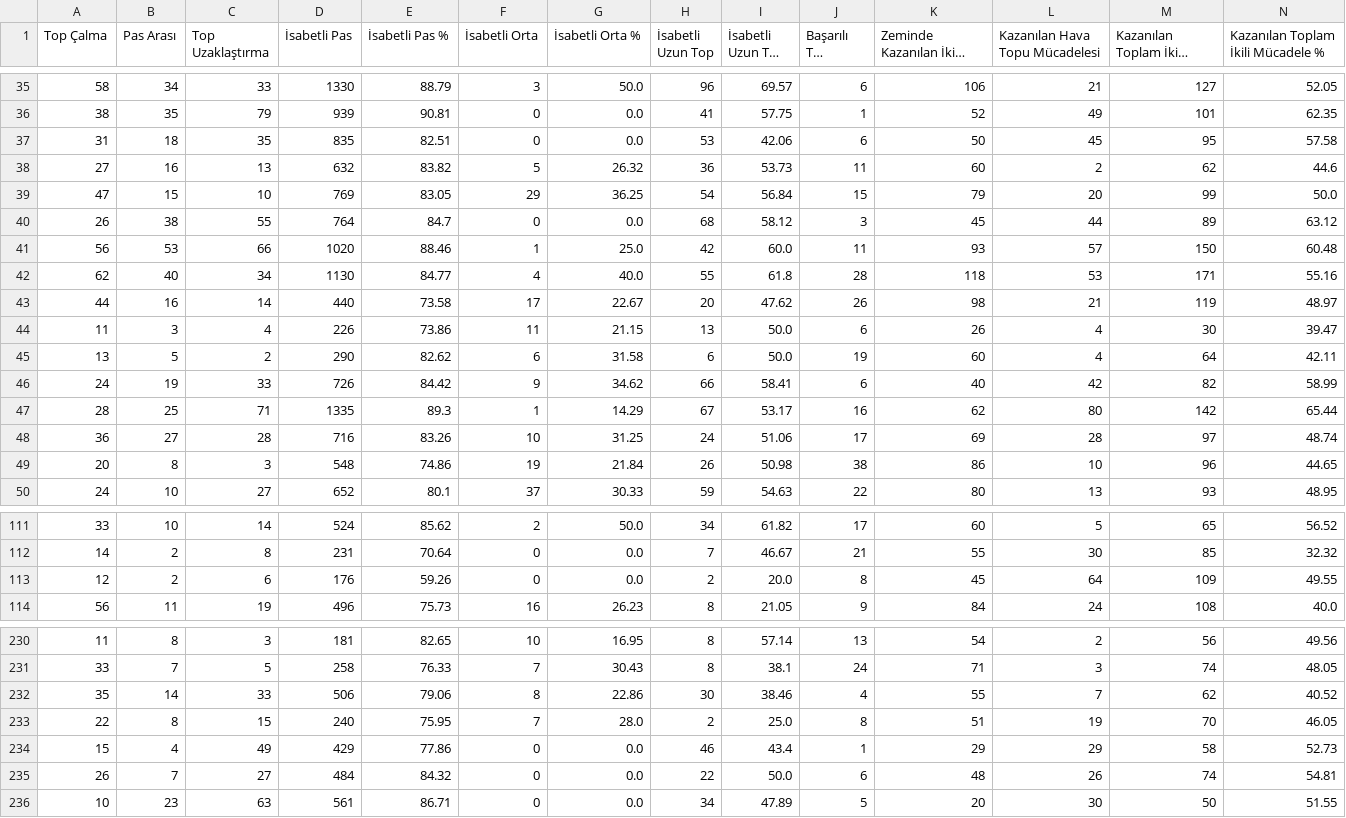
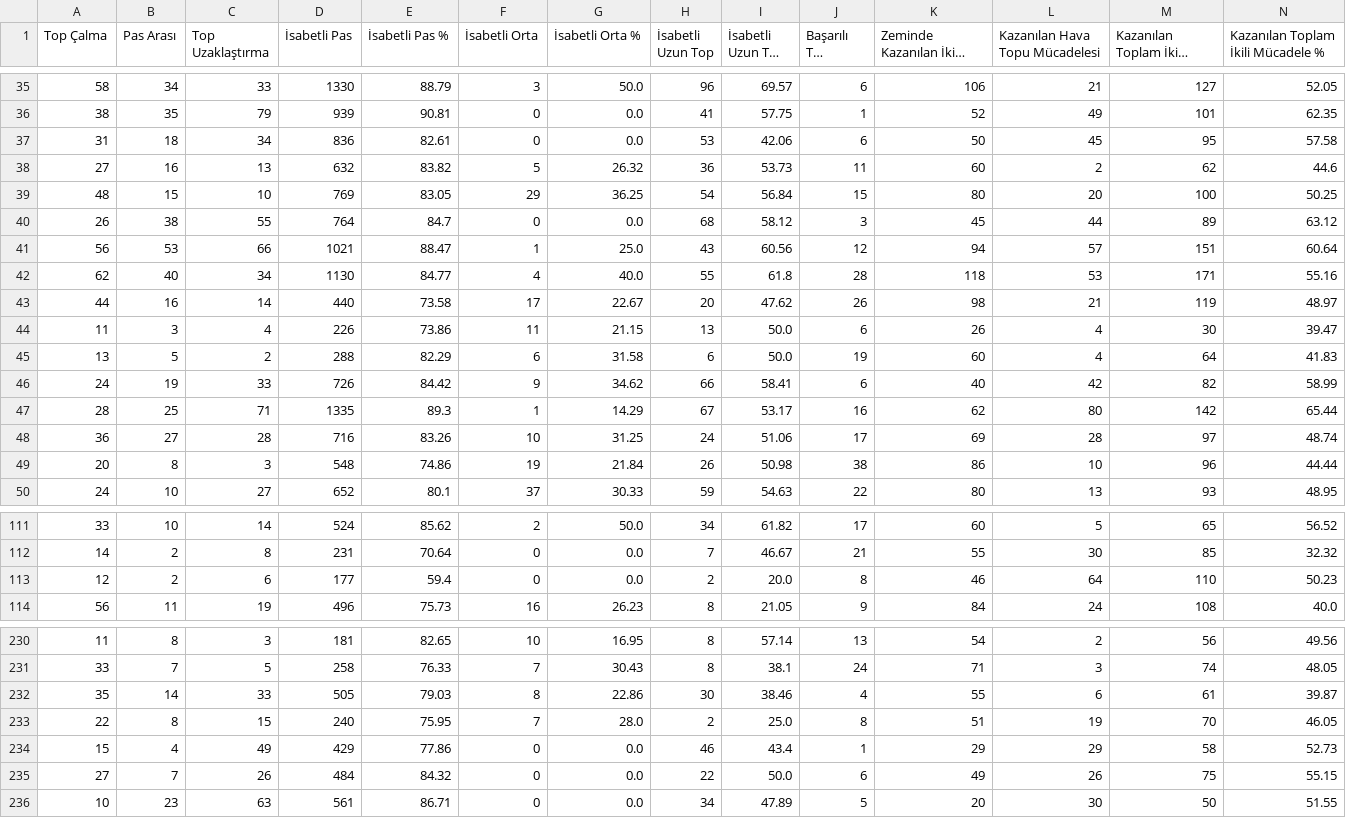
Before and after one commit to scatterradarcsv/csv_scatter_radar_total_noPos, a CSV file: defenders.csv, drawn as a sheet; only a part is shown, gaps mark what is left out; long unchanged cells end in …; the diff covers the shown part only; the diff names each change by its address in the sheet, - before the commit and + after, or states it on an @@ line.

```diff
--- a/defenders.csv
+++ b/defenders.csv
-C37 (Top Uzaklaştırma): 35
+C37 (Top Uzaklaştırma): 34
-D37 (İsabetli Pas): 835
+D37 (İsabetli Pas): 836
-E37 (İsabetli Pas %): 82.51
+E37 (İsabetli Pas %): 82.61
-A39 (Top Çalma): 47
+A39 (Top Çalma): 48
-K39 (Zeminde Kazanılan İkili Mücadele): 79
+K39 (Zeminde Kazanılan İkili Mücadele): 80
-M39 (Kazanılan Toplam İkili Mücadele): 99
+M39 (Kazanılan Toplam İkili Mücadele): 100
-N39: 50.0
+N39: 50.25
-D41 (İsabetli Pas): 1020
+D41 (İsabetli Pas): 1021
-E41 (İsabetli Pas %): 88.46
+E41 (İsabetli Pas %): 88.47
-H41 (İsabetli Uzun Top): 42
+H41 (İsabetli Uzun Top): 43
-I41 (İsabetli Uzun Top %): 60.0
+I41 (İsabetli Uzun Top %): 60.56
-J41 (Başarılı Top Sürme): 11
+J41 (Başarılı Top Sürme): 12
-K41 (Zeminde Kazanılan İkili Mücadele): 93
+K41 (Zeminde Kazanılan İkili Mücadele): 94
-M41 (Kazanılan Toplam İkili Mücadele): 150
+M41 (Kazanılan Toplam İkili Mücadele): 151
-N41: 60.48
+N41: 60.64
-D45 (İsabetli Pas): 290
+D45 (İsabetli Pas): 288
-E45 (İsabetli Pas %): 82.62
+E45 (İsabetli Pas %): 82.29
-N45: 42.11
+N45: 41.83
-N49: 44.65
+N49: 44.44
-D113 (İsabetli Pas): 176
+D113 (İsabetli Pas): 177
-E113 (İsabetli Pas %): 59.26
+E113 (İsabetli Pas %): 59.4
-K113 (Zeminde Kazanılan İkili Mücadele): 45
+K113 (Zeminde Kazanılan İkili Mücadele): 46
-M113 (Kazanılan Toplam İkili Mücadele): 109
+M113 (Kazanılan Toplam İkili Mücadele): 110
-N113: 49.55
+N113: 50.23
-D232 (İsabetli Pas): 506
+D232 (İsabetli Pas): 505
-E232 (İsabetli Pas %): 79.06
+E232 (İsabetli Pas %): 79.03
-L232 (Kazanılan Hava Topu Mücadelesi): 7
+L232 (Kazanılan Hava Topu Mücadelesi): 6
-M232 (Kazanılan Toplam İkili Mücadele): 62
+M232 (Kazanılan Toplam İkili Mücadele): 61
-N232: 40.52
+N232: 39.87
-A235 (Top Çalma): 26
+A235 (Top Çalma): 27
-C235 (Top Uzaklaştırma): 27
+C235 (Top Uzaklaştırma): 26
-K235 (Zeminde Kazanılan İkili Mücadele): 48
+K235 (Zeminde Kazanılan İkili Mücadele): 49
-M235 (Kazanılan Toplam İkili Mücadele): 74
+M235 (Kazanılan Toplam İkili Mücadele): 75
-N235: 54.81
+N235: 55.15
```
Also changed, not shown: 1 added row, 1 removed row and 66 edited cells elsewhere in this file.
